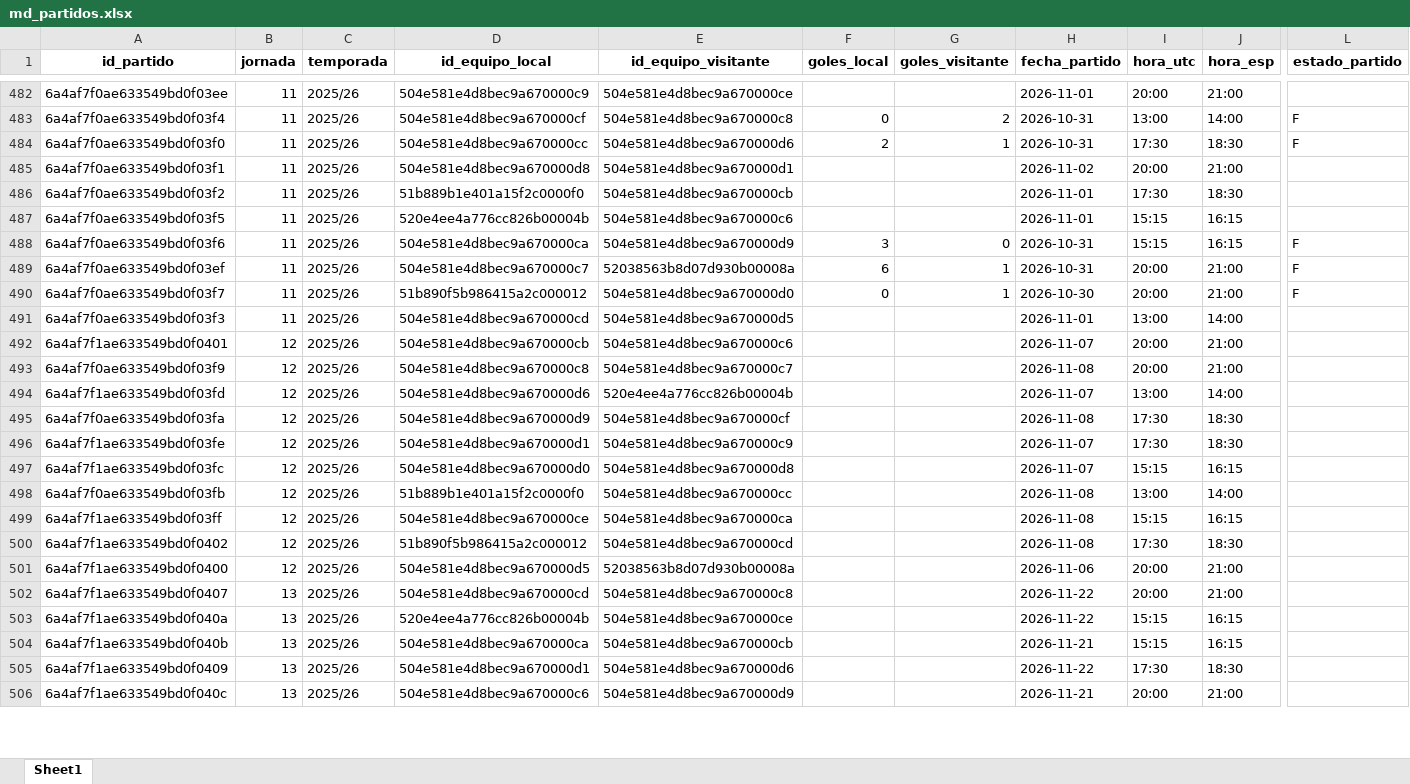
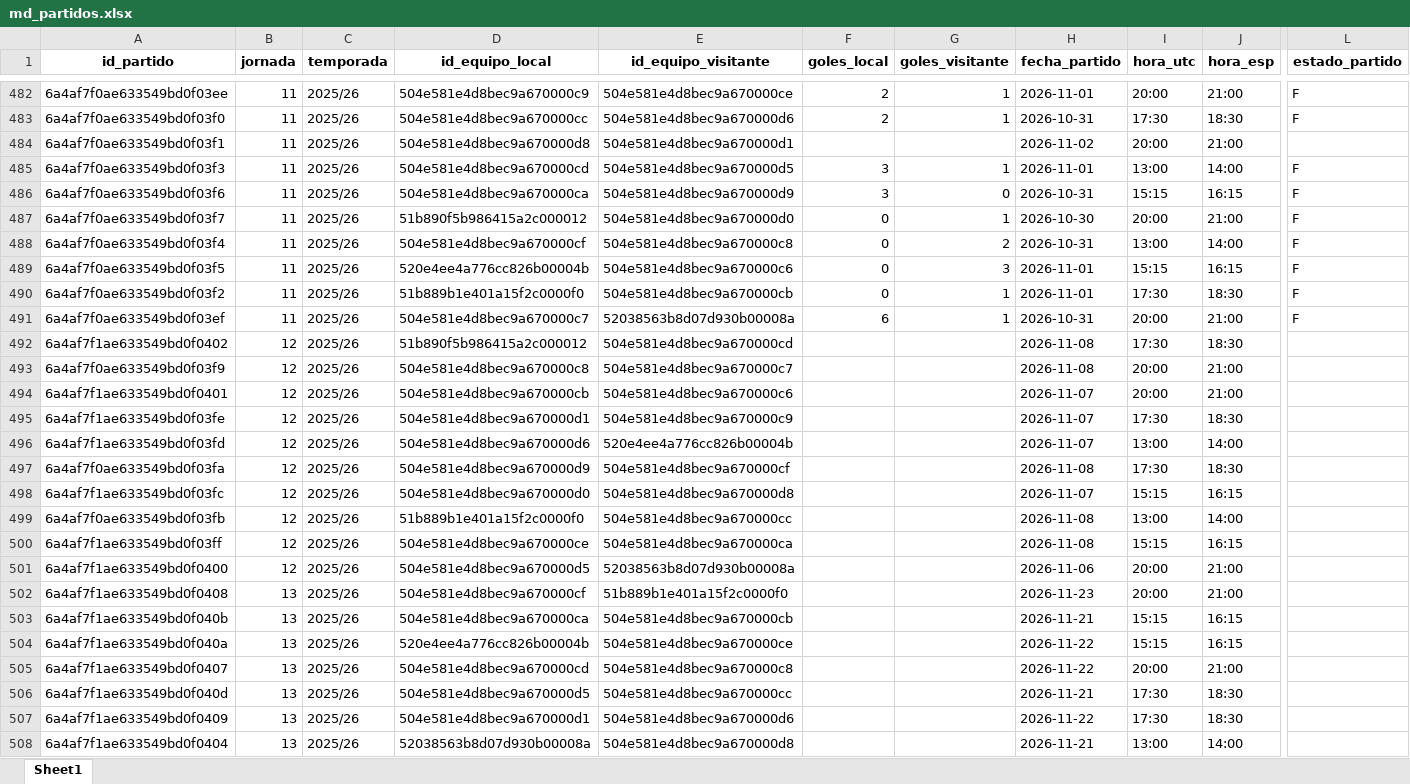
Before and after one commit to kelo71bis/FutmondoBOT, an Excel workbook: datos/maestros/md_partidos.xlsx, sheet Sheet1, drawn as a sheet; only a part is shown, gaps mark what is left out; the shorter side is filled out with more unchanged rows; values as stored, in another font and other column widths than the file's, no borders; removed rows and columns are numbered as before the commit, all else as after; rows hold the shown columns only; the diff covers the shown part only; the diff names each change by its address in the sheet, - before the commit and + after, or states it on an @@ line.

```diff
--- a/datos/maestros/md_partidos.xlsx (sheet Sheet1)
+++ b/datos/maestros/md_partidos.xlsx (sheet Sheet1)
-F482 (goles_local): (empty)
+F482 (goles_local): 2
-G482 (goles_visitante): (empty)
+G482 (goles_visitante): 1
-L482 (estado_partido): (empty)
+L482 (estado_partido): F
-A485 (id_partido): 6a4af7f0ae633549bd0f03f2
+A485 (id_partido): 6a4af7f0ae633549bd0f03f3
-D485 (id_equipo_local): 51b889b1e401a15f2c0000f0
+D485 (id_equipo_local): 504e581e4d8bec9a670000cd
-E485 (id_equipo_visitante): 504e581e4d8bec9a670000cb
+E485 (id_equipo_visitante): 504e581e4d8bec9a670000d5
-F485 (goles_local): (empty)
+F485 (goles_local): 3
-G485 (goles_visitante): (empty)
+G485 (goles_visitante): 1
-I485 (hora_utc): 17:30
+I485 (hora_utc): 13:00
-J485 (hora_esp): 18:30
+J485 (hora_esp): 14:00
-L485 (estado_partido): (empty)
+L485 (estado_partido): F
-row 487: 6a4af7f0ae633549bd0f03f5 | 11 | 2025/26 | 520e4ee4a776cc826b00004b | 504e581e4d8bec9a670000c6 |  |  | 2026-11-01 | 15:15 | 16:15
@@ row 490 moved to row 487: 6a4af7f0ae633549bd0f03f7 @@
@@ row 483 moved to row 488: 6a4af7f0ae633549bd0f03f4 @@
+row 489: 6a4af7f0ae633549bd0f03f5 | 11 | 2025/26 | 520e4ee4a776cc826b00004b | 504e581e4d8bec9a670000c6 | 0 | 3 | 2026-11-01 | 15:15 | 16:15 | F
+row 490: 6a4af7f0ae633549bd0f03f2 | 11 | 2025/26 | 51b889b1e401a15f2c0000f0 | 504e581e4d8bec9a670000cb | 0 | 1 | 2026-11-01 | 17:30 | 18:30 | F
-row 491: 6a4af7f0ae633549bd0f03f3 | 11 | 2025/26 | 504e581e4d8bec9a670000cd | 504e581e4d8bec9a670000d5 |  |  | 2026-11-01 | 13:00 | 14:00
@@ row 500 moved to row 492: 6a4af7f1ae633549bd0f0402 @@
@@ row 496 moved to row 495: 6a4af7f1ae633549bd0f03fe @@
@@ row 510 moved to row 502: 6a4af7f1ae633549bd0f0408 @@
@@ row 504 moved to row 503: 6a4af7f1ae633549bd0f040b @@
@@ row 503 moved to row 504: 6a4af7f1ae633549bd0f040a @@
@@ row 511 moved to row 506: 6a4af7f1ae633549bd0f040d @@
@@ row 509 moved to row 508: 6a4af7f1ae633549bd0f0404 @@
```
Also changed, not shown: 189 moved rows elsewhere in this sheet, datos/hechos/td_admin.xlsx, datos/hechos/td_puntos_jugadores_2025_26.xlsx, 6 other files.
